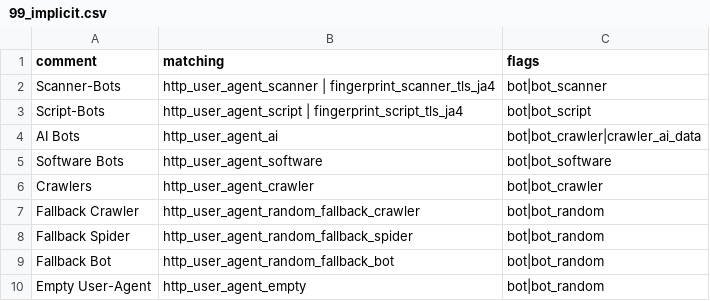
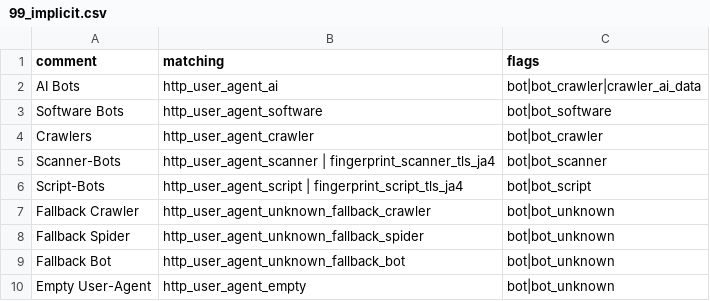
Before and after one commit to Kevin-Prichard/open-bot-list, a CSV file: flagging/99_implicit.csv, drawn as a sheet.

Commit message:
chore: rename bot-category 'random' to 'unknown'

```diff
--- a/flagging/99_implicit.csv
+++ b/flagging/99_implicit.csv
@@ -1,4 +1,2 @@
 "comment","matching","flags"
-"Scanner-Bots","http_user_agent_scanner | fingerprint_scanner_tls_ja4","bot|bot_scanner"
-"Script-Bots","http_user_agent_script | fingerprint_script_tls_ja4","bot|bot_script"
 "AI Bots","http_user_agent_ai","bot|bot_crawler|crawler_ai_data"
@@ -6,5 +4,7 @@
 "Crawlers","http_user_agent_crawler","bot|bot_crawler"
-"Fallback Crawler","http_user_agent_random_fallback_crawler","bot|bot_random"
-"Fallback Spider","http_user_agent_random_fallback_spider","bot|bot_random"
-"Fallback Bot","http_user_agent_random_fallback_bot","bot|bot_random"
-"Empty User-Agent","http_user_agent_empty","bot|bot_random"
+"Scanner-Bots","http_user_agent_scanner | fingerprint_scanner_tls_ja4","bot|bot_scanner"
+"Script-Bots","http_user_agent_script | fingerprint_script_tls_ja4","bot|bot_script"
+"Fallback Crawler","http_user_agent_unknown_fallback_crawler","bot|bot_unknown"
+"Fallback Spider","http_user_agent_unknown_fallback_spider","bot|bot_unknown"
+"Fallback Bot","http_user_agent_unknown_fallback_bot","bot|bot_unknown"
+"Empty User-Agent","http_user_agent_empty","bot|bot_unknown"
```
Also changed, not shown: matches/user_agent/_overall.csv, 8 other files.
